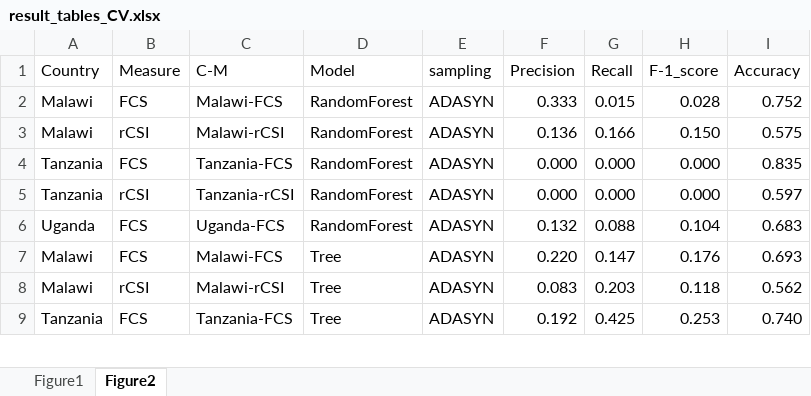
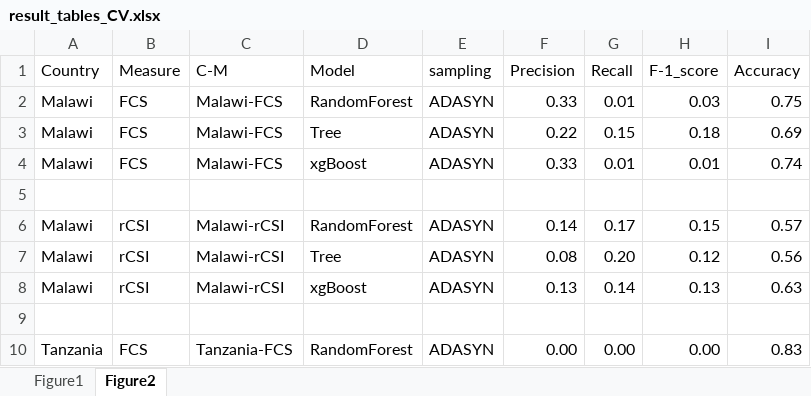
Before and after one commit to zhou100/FoodSecurityPrediction, an Excel workbook: output/graphs/result_tables_CV.xlsx, sheet Figure2, drawn as a sheet; only a part is shown; values as stored, in another font and other column widths than the file's, no borders; removed rows and columns are numbered as before the commit, all else as after; the diff covers the shown part only; the diff names each change by its address in the sheet, - before the commit and + after, or states it on an @@ line.

```diff
--- a/output/graphs/result_tables_CV.xlsx (sheet Figure2)
+++ b/output/graphs/result_tables_CV.xlsx (sheet Figure2)
-F2 (Precision): 0.333
+F2 (Precision): 0.33
-G2 (Recall): 0.015
+G2 (Recall): 0.01
-H2 (F-1_score): 0.028
+H2 (F-1_score): 0.03
-I2 (Accuracy): 0.752
+I2 (Accuracy): 0.75
+row 3: Malawi | FCS | Malawi-FCS | Tree | ADASYN | 0.22 | 0.15 | 0.18 | 0.69
+row 4: Malawi | FCS | Malawi-FCS | xgBoost | ADASYN | 0.33 | 0.01 | 0.01 | 0.74
+row 5: (empty)
-F6 (Precision): 0.136
+F6 (Precision): 0.14
-G6 (Recall): 0.166
+G6 (Recall): 0.17
-H6 (F-1_score): 0.150
+H6 (F-1_score): 0.15
-I6 (Accuracy): 0.575
+I6 (Accuracy): 0.57
-row 4: Tanzania | FCS | Tanzania-FCS | RandomForest | ADASYN | 0.000 | 0.000 | 0.000 | 0.835
-row 5: Tanzania | rCSI | Tanzania-rCSI | RandomForest | ADASYN | 0.000 | 0.000 | 0.000 | 0.597
-row 6: Uganda | FCS | Uganda-FCS | RandomForest | ADASYN | 0.132 | 0.088 | 0.104 | 0.683
-B7 (Measure): FCS
+B7 (Measure): rCSI
-C7 (C-M): Malawi-FCS
+C7 (C-M): Malawi-rCSI
-F7 (Precision): 0.220
+F7 (Precision): 0.08
-G7 (Recall): 0.147
+G7 (Recall): 0.20
-H7 (F-1_score): 0.176
+H7 (F-1_score): 0.12
-I7 (Accuracy): 0.693
+I7 (Accuracy): 0.56
-D8 (Model): Tree
+D8 (Model): xgBoost
-F8 (Precision): 0.083
+F8 (Precision): 0.13
-G8 (Recall): 0.203
+G8 (Recall): 0.14
-H8 (F-1_score): 0.118
+H8 (F-1_score): 0.13
-I8 (Accuracy): 0.562
+I8 (Accuracy): 0.63
+row 9: (empty)
-D10 (Model): Tree
+D10 (Model): RandomForest
-F10 (Precision): 0.192
+F10 (Precision): 0.00
-G10 (Recall): 0.425
+G10 (Recall): 0.00
-H10 (F-1_score): 0.253
+H10 (F-1_score): 0.00
-I10 (Accuracy): 0.740
+I10 (Accuracy): 0.83
```
Also changed, not shown: 29 added rows, 15 removed rows and 122 edited cells elsewhere in this sheet, sheet Figure1, formulas that keep their value, 1 other file.
